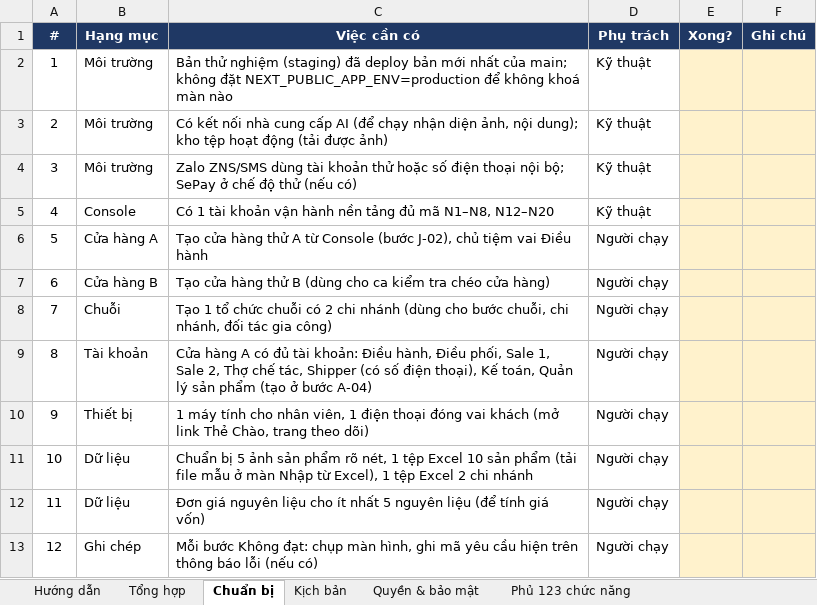
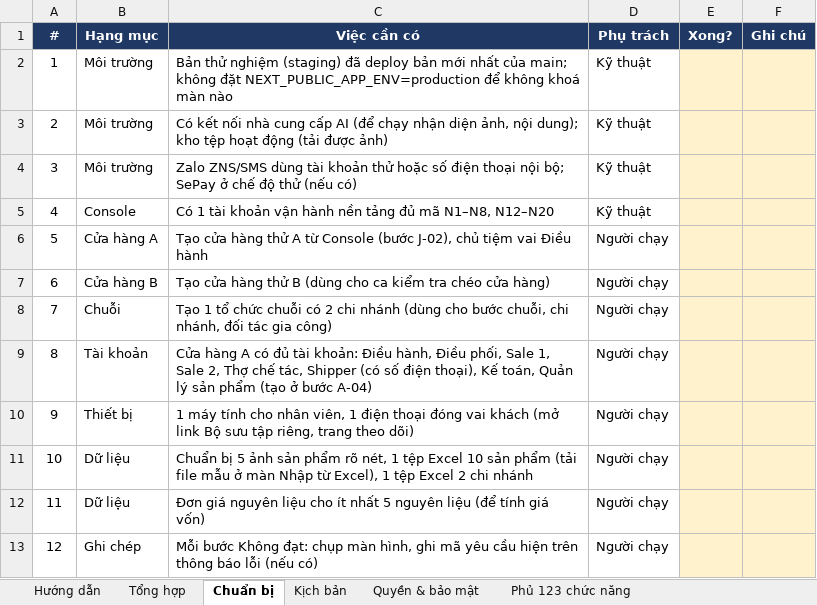
Before and after one commit to tuans2/smeos-ALG, an Excel workbook: docs/nghiem-thu/CHECKLIST_NGHIEM_THU_123_CHUC_NANG.xlsx, sheet Chuẩn bị, drawn as a sheet; values as stored, in another font and other column widths than the file's, no borders; the diff names each change by its address in the sheet, - before the commit and + after, or states it on an @@ line.

```diff
--- a/docs/nghiem-thu/CHECKLIST_NGHIEM_THU_123_CHUC_NANG.xlsx (sheet Chuẩn bị)
+++ b/docs/nghiem-thu/CHECKLIST_NGHIEM_THU_123_CHUC_NANG.xlsx (sheet Chuẩn bị)
-C10 (Việc cần có): …(mở link Thẻ Chào, trang theo…
+C10 (Việc cần có): …(mở link Bộ sưu tập riêng, trang theo…
```
Also changed, not shown: sheet Kịch bản, 1 other file.
